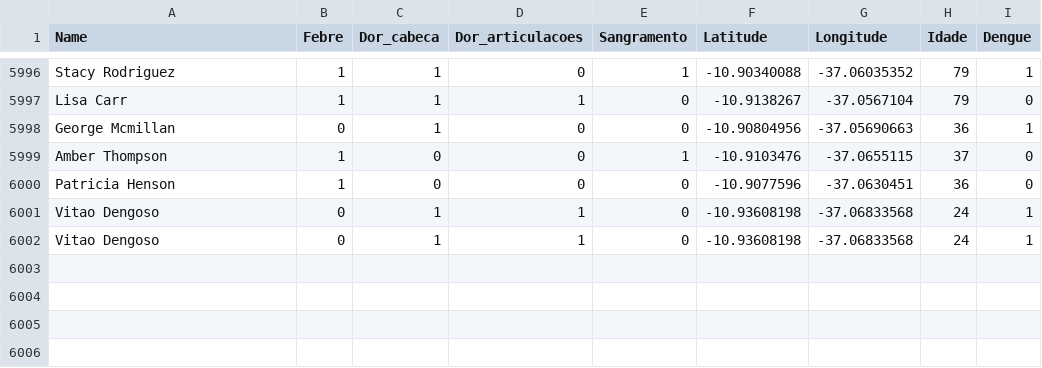
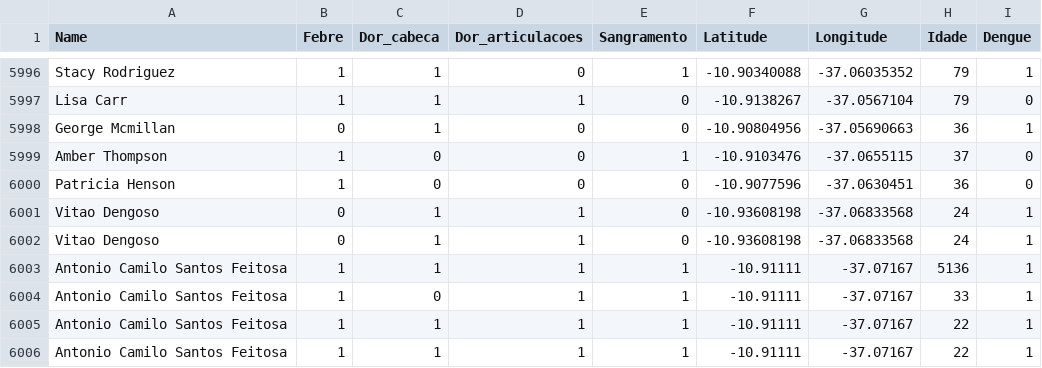
Before and after one commit to Myngruan/-DengueAI-Detectando-e-Direcionando-Tratamento, a CSV file: -DengueAI-Detectando-e-Direcionando-Tratamento/sintomas_dengue.csv, drawn as a sheet; only a part is shown, gaps mark what is left out.

```diff
--- a/-DengueAI-Detectando-e-Direcionando-Tratamento/sintomas_dengue.csv
+++ b/-DengueAI-Detectando-e-Direcionando-Tratamento/sintomas_dengue.csv
@@ -6002 +6002,5 @@ Vitao Dengoso;0;1;1;0;-10.93608198;-37.06833568;24;1
 Vitao Dengoso;0;1;1;0;-10.93608198;-37.06833568;24;1
+Antonio Camilo Santos Feitosa;1;1;1;1;-10.91111;-37.07167;5136;1
+Antonio Camilo Santos Feitosa;1;0;1;1;-10.91111;-37.07167;33;1
+Antonio Camilo Santos Feitosa;1;1;1;1;-10.91111;-37.07167;22;1
+Antonio Camilo Santos Feitosa;1;1;1;1;-10.91111;-37.07167;22;1
```
Also changed, not shown: 3 other files.
